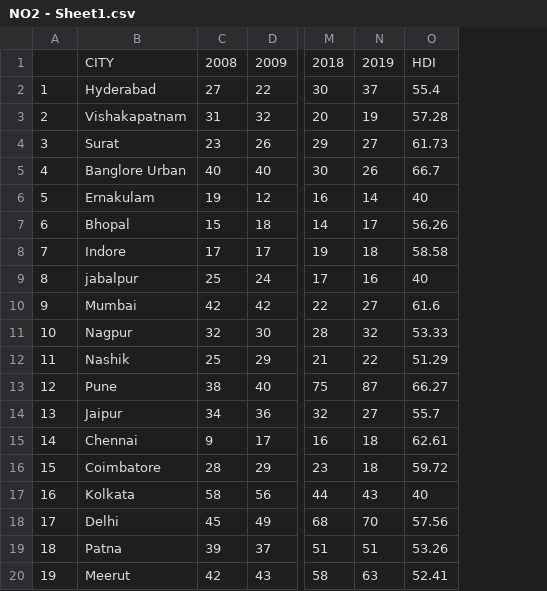
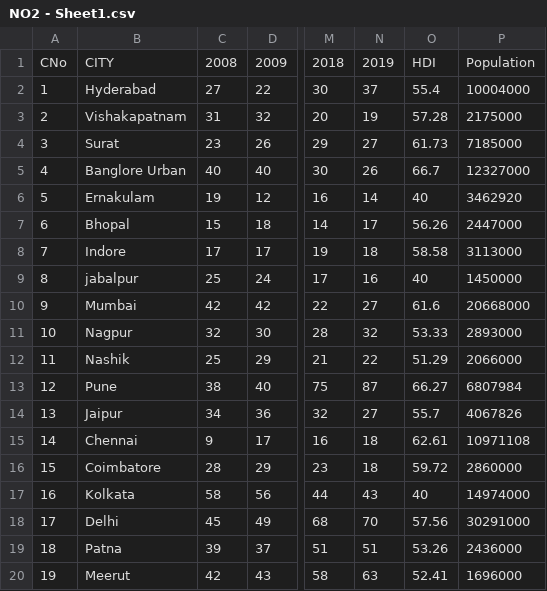
Before and after one commit to abhiskp/Air-Quality-Covid-Research-Paper, a CSV file: Worksheets/NO2 - Sheet1.csv, drawn as a sheet; only a part is shown, gaps mark what is left out; the diff names each change by its address in the sheet, - before the commit and + after, or states it on an @@ line.

Commit message:
Update NO2 - Sheet1.csv

```diff
--- a/Worksheets/NO2 - Sheet1.csv
+++ b/Worksheets/NO2 - Sheet1.csv
+column P, rows 1-20: Population | 10004000 | 2175000 | 7185000 | 12327000 | 3462920 | 2447000 | 3113000 | 1450000 | 20668000 | 2893000 | 2066000 | 6807984 | 4067826 | 10971108 | 2860000 | 14974000 | 30291000 | 2436000 | 1696000
-A1: (empty)
+A1: CNo
```
